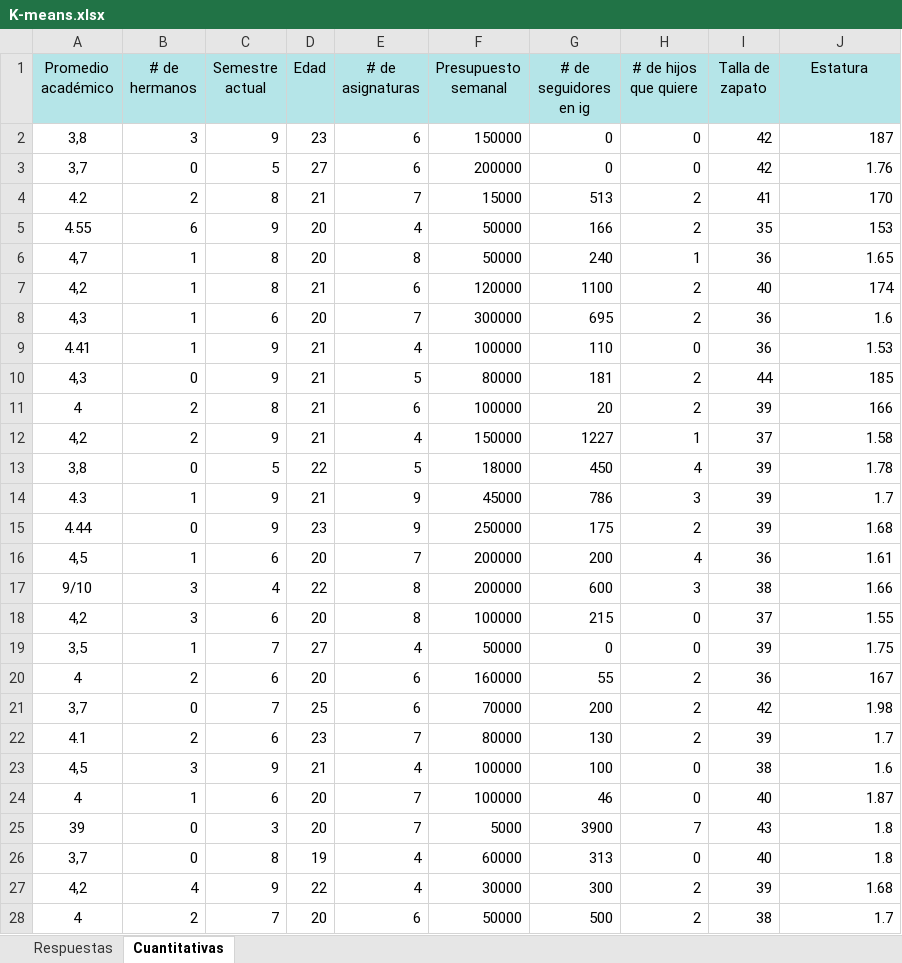
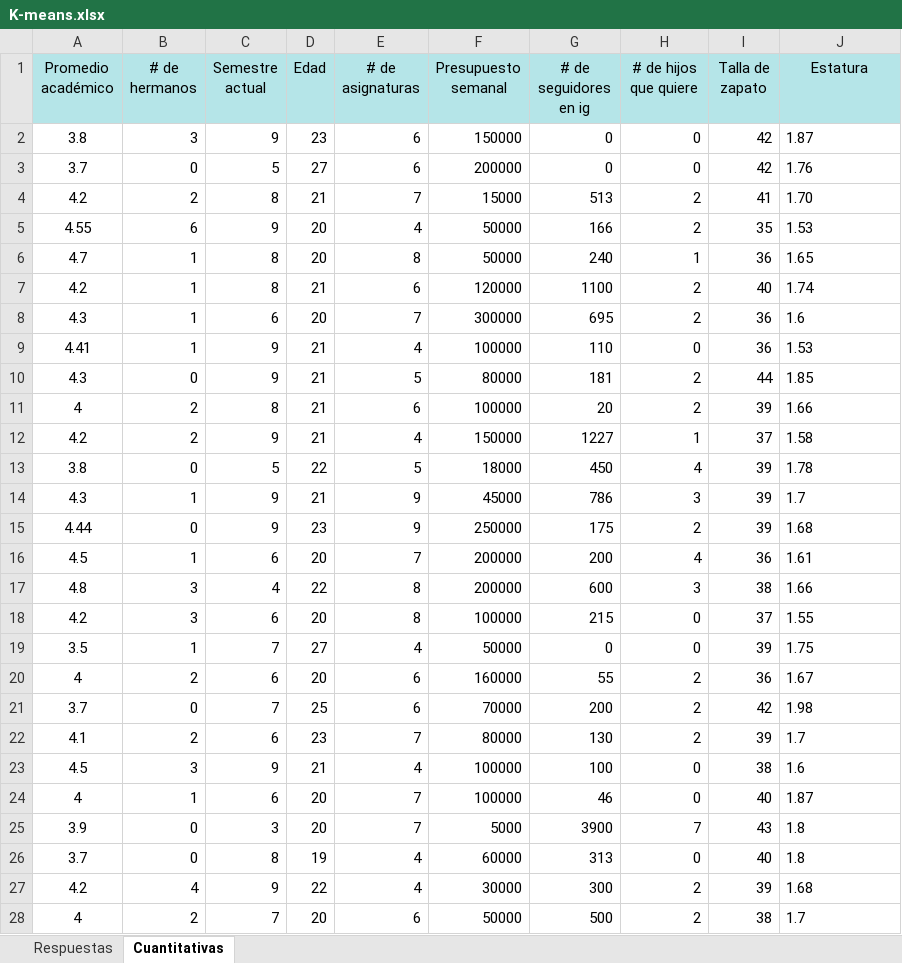
Before and after one commit to mitch222/Datasets, an Excel workbook: K-means.xlsx, sheet Cuantitativas, drawn as a sheet; only a part is shown; values as stored, in another font and other column widths than the file's, no borders; the diff covers the shown part only; the diff names each change by its address in the sheet, - before the commit and + after, or states it on an @@ line.

Commit message:
Add files via upload

```diff
--- a/K-means.xlsx (sheet Cuantitativas)
+++ b/K-means.xlsx (sheet Cuantitativas)
-A2 (Promedio académico): 3,8
+A2 (Promedio académico): 3.8
-J2 (Estatura): 187
+J2 (Estatura): 1.87
-A3 (Promedio académico): 3,7
+A3 (Promedio académico): 3.7
-J3 alignment: right
+J3 alignment: left
-J4 (Estatura): 170
+J4 (Estatura): 1.70
-J5 (Estatura): 153
+J5 (Estatura): 1.53
-A6 (Promedio académico): 4,7
+A6 (Promedio académico): 4.7
-J6 alignment: right
+J6 alignment: left
-A7 (Promedio académico): 4,2
+A7 (Promedio académico): 4.2
-J7 (Estatura): 174
+J7 (Estatura): 1.74
-A8 (Promedio académico): 4,3
+A8 (Promedio académico): 4.3
-J8:J9 alignment: right
+J8:J9 alignment: left
-A10 (Promedio académico): 4,3
+A10 (Promedio académico): 4.3
-J10 (Estatura): 185
+J10 (Estatura): 1.85
-J11 (Estatura): 166
+J11 (Estatura): 1.66
-A12 (Promedio académico): 4,2
+A12 (Promedio académico): 4.2
-J12:J19 alignment: right
+J12:J19 alignment: left
-A13 (Promedio académico): 3,8
+A13 (Promedio académico): 3.8
-A16 (Promedio académico): 4,5
+A16 (Promedio académico): 4.5
-A17 (Promedio académico): 9/10
+A17 (Promedio académico): 4.8
-A18 (Promedio académico): 4,2
+A18 (Promedio académico): 4.2
-A19 (Promedio académico): 3,5
+A19 (Promedio académico): 3.5
-J20 (Estatura): 167
+J20 (Estatura): 1.67
-A21 (Promedio académico): 3,7
+A21 (Promedio académico): 3.7
-J21:J28 alignment: right
+J21:J28 alignment: left
-A23 (Promedio académico): 4,5
+A23 (Promedio académico): 4.5
-A25 (Promedio académico): 39
+A25 (Promedio académico): 3.9
-A26 (Promedio académico): 3,7
+A26 (Promedio académico): 3.7
-A27 (Promedio académico): 4,2
+A27 (Promedio académico): 4.2
```
Also changed, not shown: 12 edited cells and cell formats elsewhere in this sheet, sheet Respuestas.
